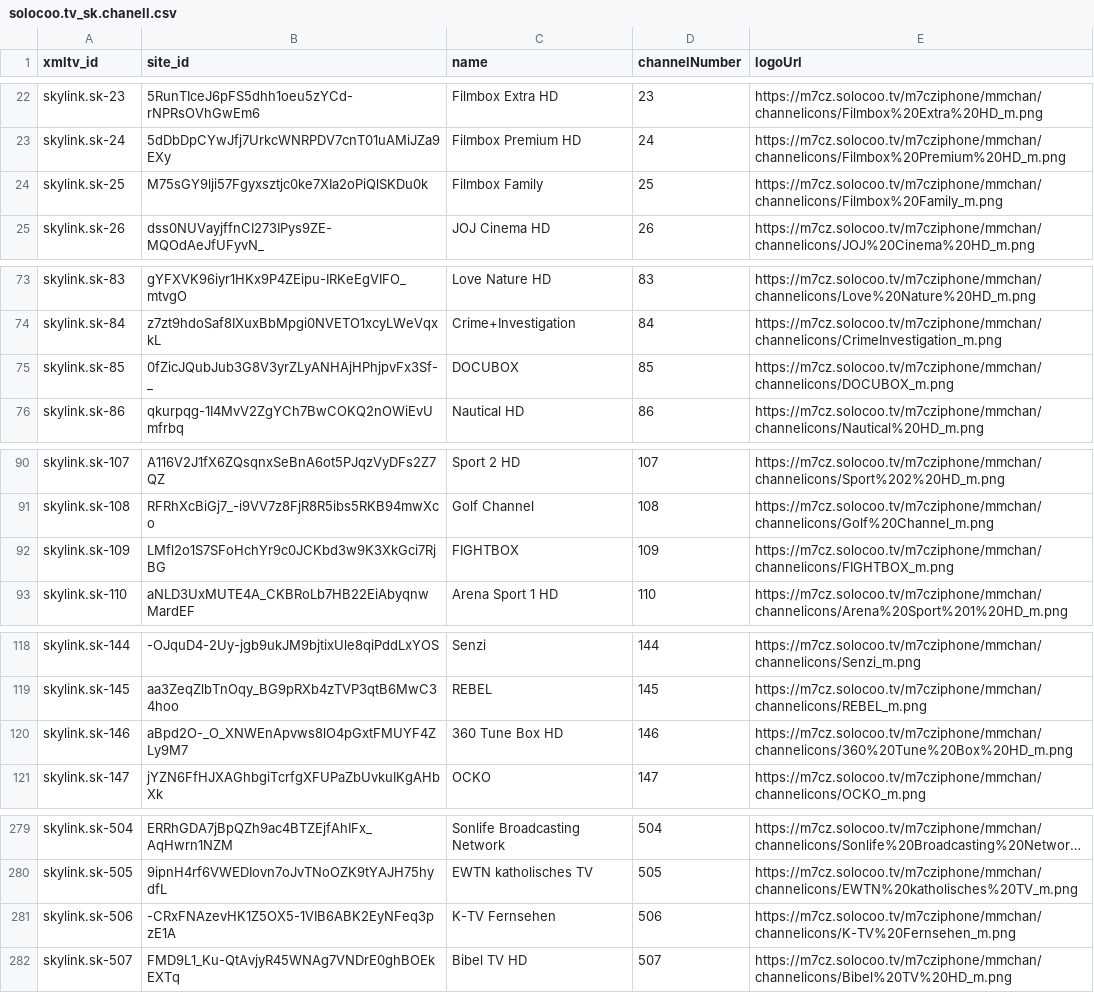
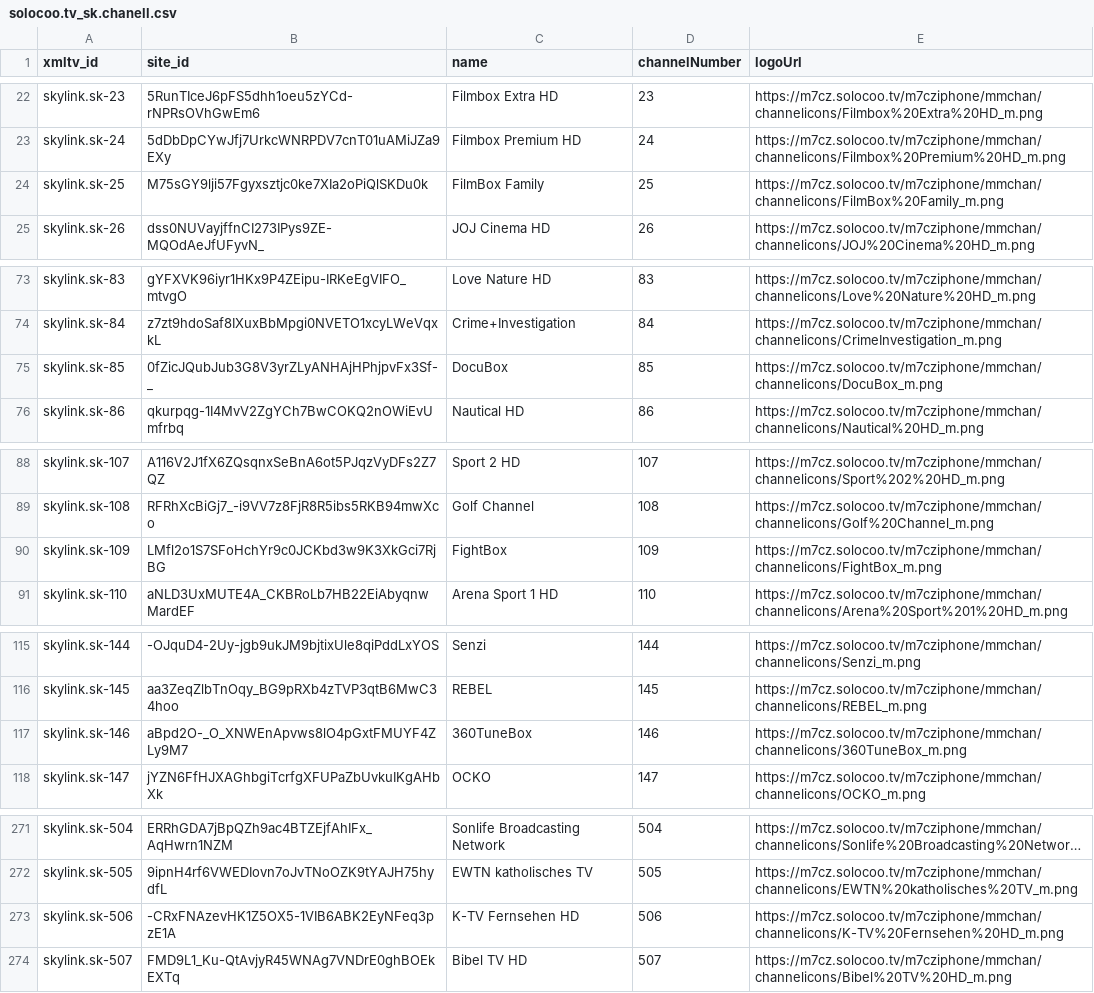
Before and after one commit to milankomaj/data, a CSV file: epg-grabber/csv/solocoo.tv_sk.chanell.csv, drawn as a sheet; only a part is shown, gaps mark what is left out; long unchanged cells end in …; addresses are those after the commit; the diff covers the shown part only; the diff names each change by its address in the sheet, - before the commit and + after, or states it on an @@ line.

```diff
--- a/epg-grabber/csv/solocoo.tv_sk.chanell.csv
+++ b/epg-grabber/csv/solocoo.tv_sk.chanell.csv
-C24 (name): Filmbox Family
+C24 (name): FilmBox Family
-E24 (logoUrl): https://m7cz.solocoo.tv/m7cziphone/mmchan/channelicons/Filmbox%20Family_m.png
+E24 (logoUrl): https://m7cz.solocoo.tv/m7cziphone/mmchan/channelicons/FilmBox%20Family_m.png
-C75 (name): DOCUBOX
+C75 (name): DocuBox
-E75 (logoUrl): https://m7cz.solocoo.tv/m7cziphone/mmchan/channelicons/DOCUBOX_m.png
+E75 (logoUrl): https://m7cz.solocoo.tv/m7cziphone/mmchan/channelicons/DocuBox_m.png
-C90 (name): FIGHTBOX
+C90 (name): FightBox
-E90 (logoUrl): https://m7cz.solocoo.tv/m7cziphone/mmchan/channelicons/FIGHTBOX_m.png
+E90 (logoUrl): https://m7cz.solocoo.tv/m7cziphone/mmchan/channelicons/FightBox_m.png
-C117 (name): 360 Tune Box HD
+C117 (name): 360TuneBox
-E117 (logoUrl): https://m7cz.solocoo.tv/m7cziphone/mmchan/channelicons/360%20Tune%20Box%20HD_m.png
+E117 (logoUrl): https://m7cz.solocoo.tv/m7cziphone/mmchan/channelicons/360TuneBox_m.png
-C273 (name): K-TV Fernsehen
+C273 (name): K-TV Fernsehen HD
-E273 (logoUrl): https://m7cz.solocoo.tv/m7cziphone/mmchan/channelicons/K-TV%20Fernsehen_m.png
+E273 (logoUrl): https://m7cz.solocoo.tv/m7cziphone/mmchan/channelicons/K-TV%20Fernsehen%20HD_m.png
```
Also changed, not shown: 26 removed rows and 9 edited cells elsewhere in this file, epg-grabber/csv/solocoo.tv_cz.chanell.csv, 2 other files.
